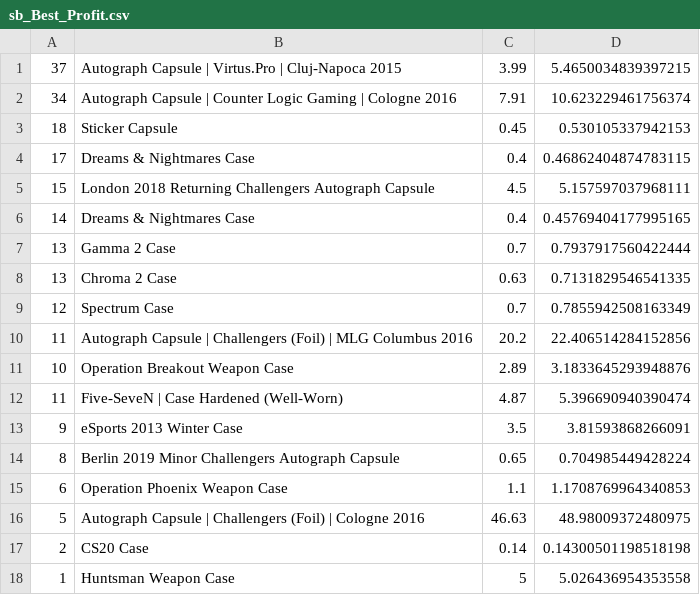
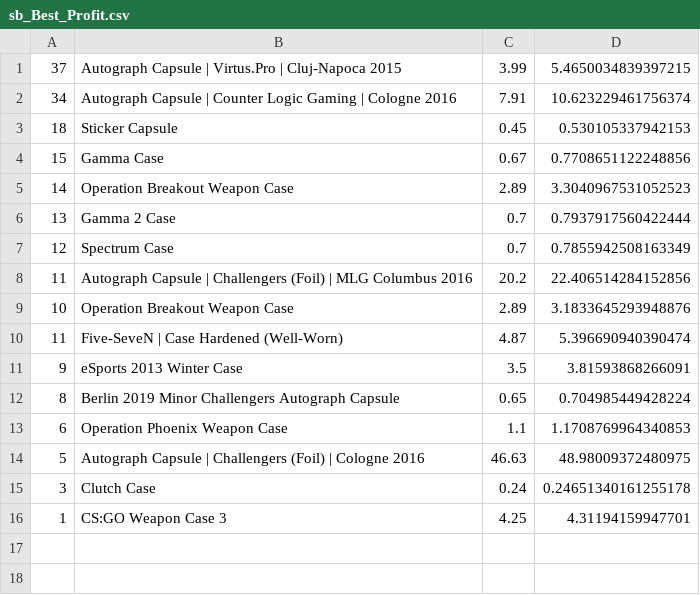
Before and after one commit to AUTACE/Trade_Data, a CSV file: sb_Best_Profit.csv, drawn as a sheet.

Commit message:
Uploaded via octonode

```diff
--- a/sb_Best_Profit.csv
+++ b/sb_Best_Profit.csv
@@ -3,7 +3,5 @@
 18;Sticker Capsule;0.45;0.530105337942153
-17;Dreams & Nightmares Case;0.4;0.46862404874783115
-15;London 2018 Returning Challengers Autograph Capsule;4.5;5.157597037968111
-14;Dreams & Nightmares Case;0.4;0.45769404177995165
+15;Gamma Case;0.67;0.7708651122248856
+14;Operation Breakout Weapon Case;2.89;3.3040967531052523
 13;Gamma 2 Case;0.7;0.7937917560422444
-13;Chroma 2 Case;0.63;0.7131829546541335
 12;Spectrum Case;0.7;0.7855942508163349
@@ -16,3 +14,3 @@
 5;Autograph Capsule | Challengers (Foil) | Cologne 2016;46.63;48.98009372480975
-2;CS20 Case;0.14;0.14300501198518198
-1;Huntsman Weapon Case;5;5.026436954353558
+3;Clutch Case;0.24;0.24651340161255178
+1;CS:GO Weapon Case 3;4.25;4.31194159947701
```
